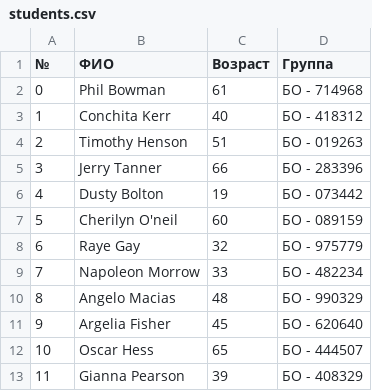
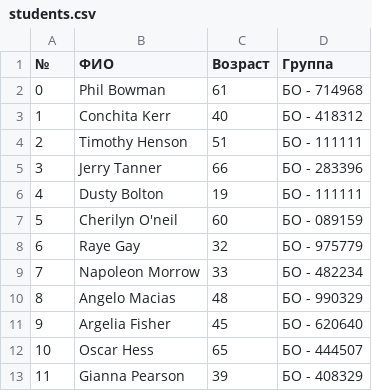
Before and after one commit to C3EQUALZz/DSTU_VKB, a CSV file: programming_languages/eigth_;laba_lang/students.csv, drawn as a sheet; only a part is shown.

```diff
--- a/programming_languages/eigth_;laba_lang/students.csv
+++ b/programming_languages/eigth_;laba_lang/students.csv
@@ -3,5 +3,5 @@
 1;Conchita Kerr;40;БО - 418312
-2;Timothy Henson;51;БО - 019263
+2;Timothy Henson;51;БО - 111111
 3;Jerry Tanner;66;БО - 283396
-4;Dusty Bolton;19;БО - 073442
+4;Dusty Bolton;19;БО - 111111
 5;Cherilyn O'neil;60;БО - 089159
```
Also changed, not shown: 1 other file.
